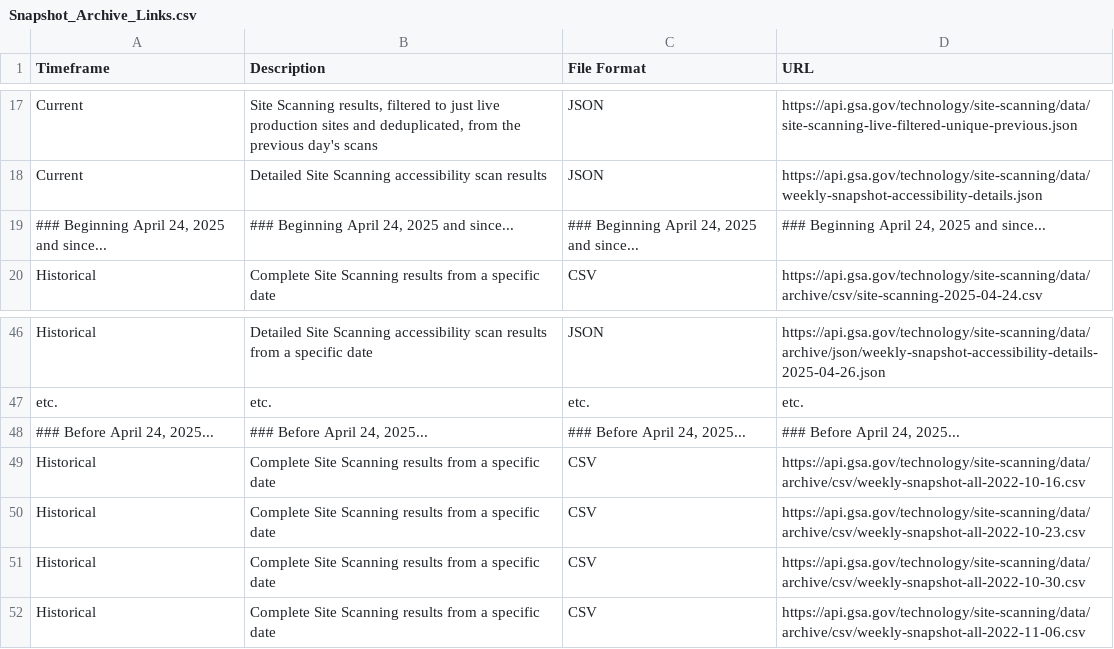
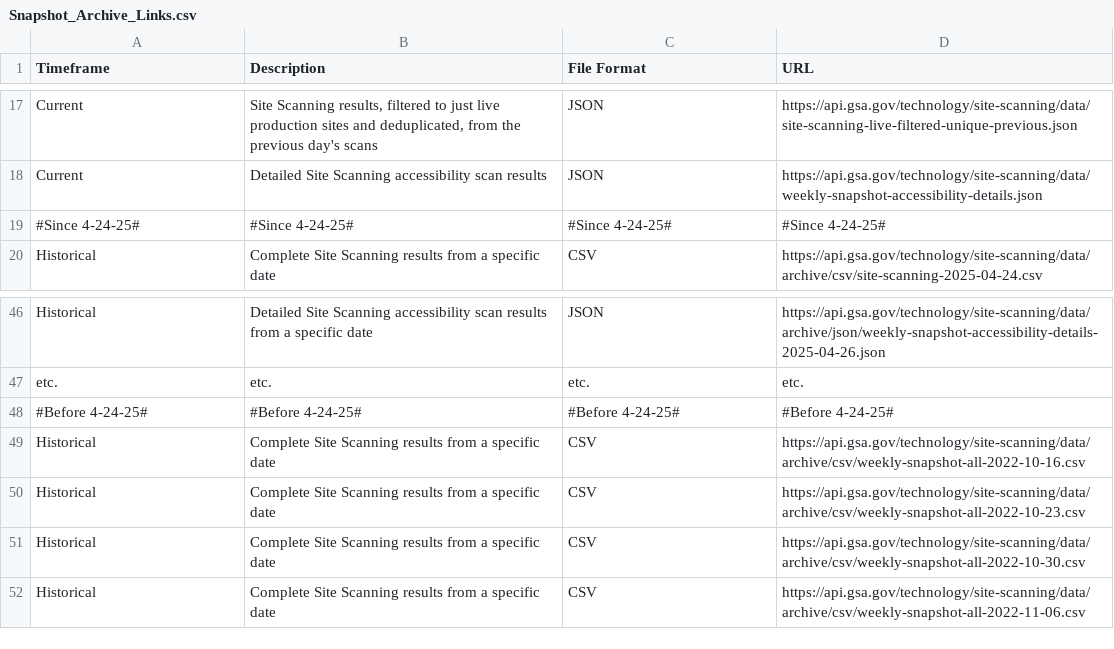
Before and after one commit to GSA/site-scanning-documentation, a CSV file: data/Snapshot_Archive_Links.csv, drawn as a sheet; only a part is shown, gaps mark what is left out; removed rows and columns are numbered as before the commit, all else as after; the diff names each change by its address in the sheet, - before the commit and + after, or states it on an @@ line.

```diff
--- a/data/Snapshot_Archive_Links.csv
+++ b/data/Snapshot_Archive_Links.csv
-row 19: ### Beginning April 24, 2025 and since... | ### Beginning April 24, 2025 and since... | ### Beginning April 24, 2025 and since... | ### Beginning April 24, 2025 and since...
+row 19: #Since 4-24-25# | #Since 4-24-25# | #Since 4-24-25# | #Since 4-24-25#
-row 48: ### Before April 24, 2025... | ### Before April 24, 2025... | ### Before April 24, 2025... | ### Before April 24, 2025...
+row 48: #Before 4-24-25# | #Before 4-24-25# | #Before 4-24-25# | #Before 4-24-25#
```
